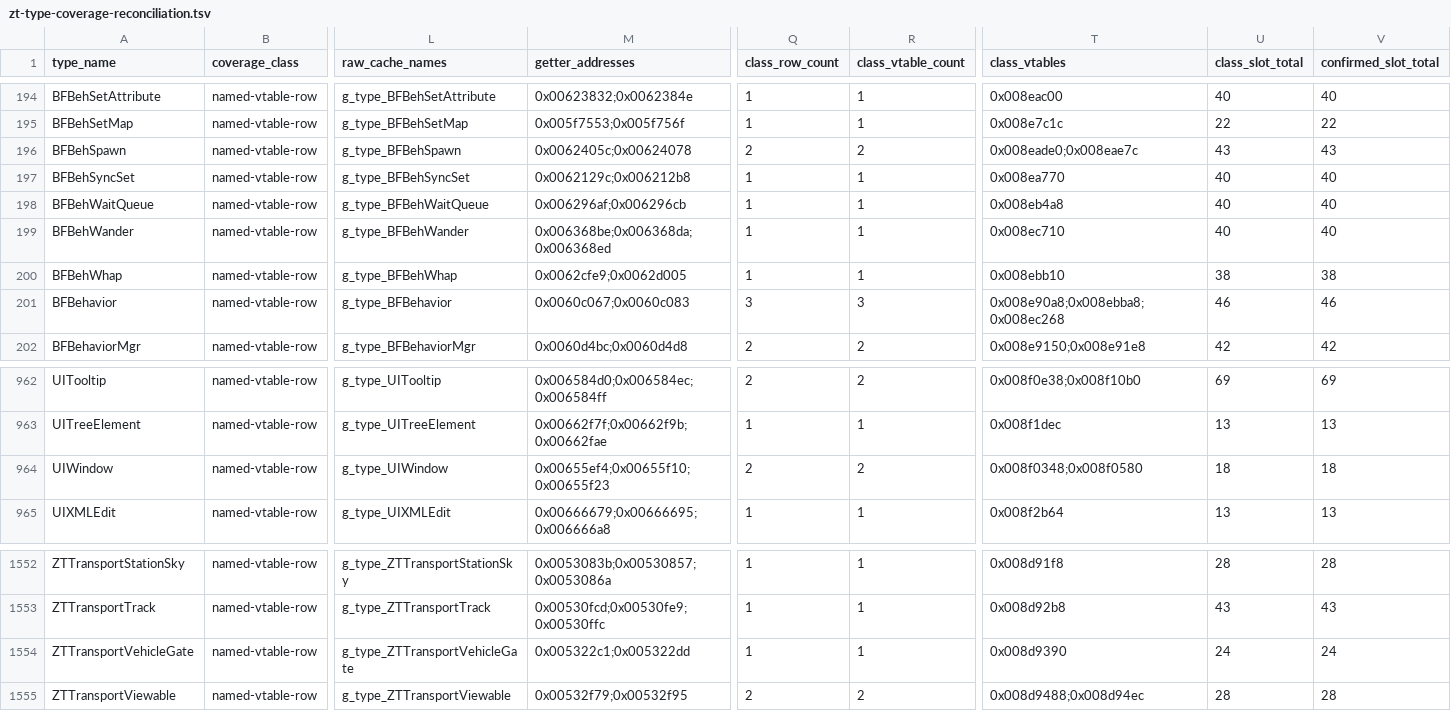
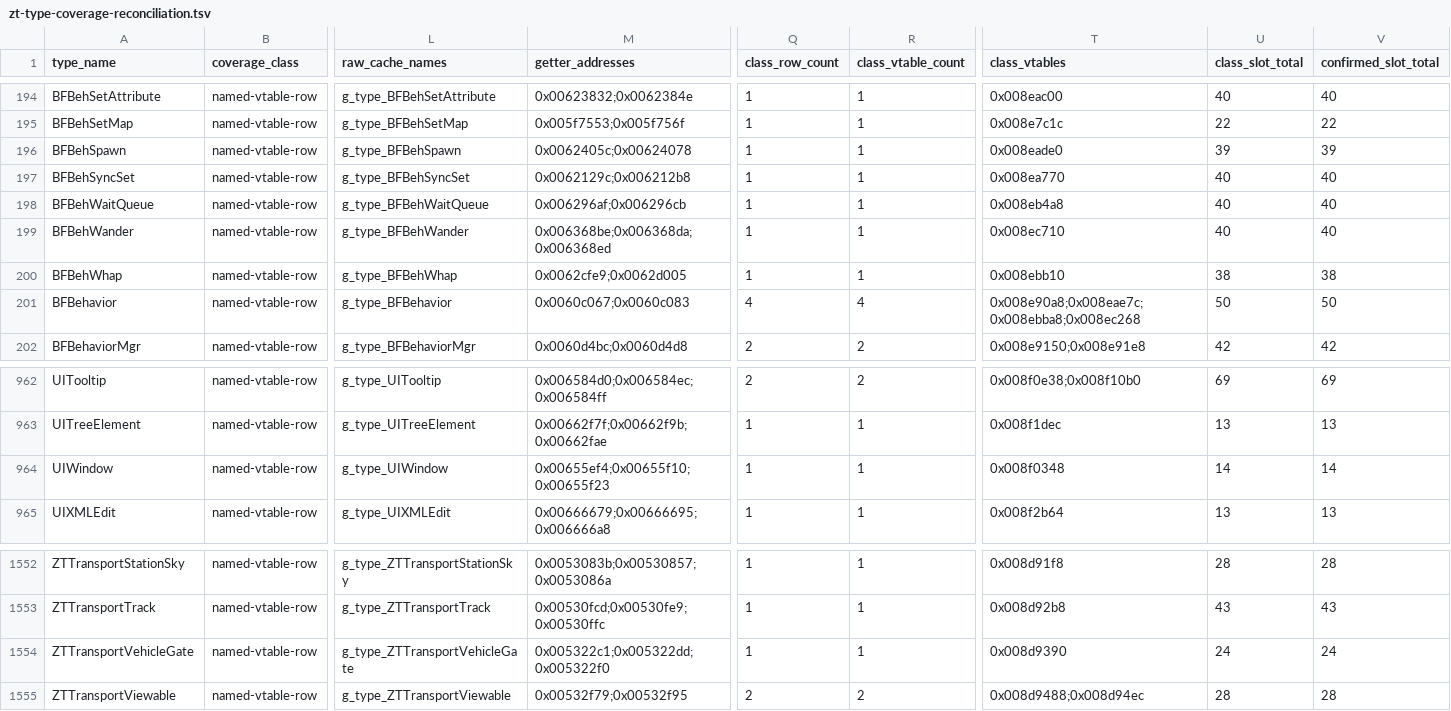
Before and after one commit to overyonder/over-yonder.tech, a TSV file: openzt2/zt-type-coverage-reconciliation.tsv, drawn as a sheet; only a part is shown, gaps mark what is left out; the diff names each change by its address in the sheet, - before the commit and + after, or states it on an @@ line.

```diff
--- a/openzt2/zt-type-coverage-reconciliation.tsv
+++ b/openzt2/zt-type-coverage-reconciliation.tsv
-Q196 (class_row_count): 2
+Q196 (class_row_count): 1
-R196 (class_vtable_count): 2
+R196 (class_vtable_count): 1
-T196 (class_vtables): 0x008eade0;0x008eae7c
+T196 (class_vtables): 0x008eade0
-U196 (class_slot_total): 43
+U196 (class_slot_total): 39
-V196 (confirmed_slot_total): 43
+V196 (confirmed_slot_total): 39
-Q201 (class_row_count): 3
+Q201 (class_row_count): 4
-R201 (class_vtable_count): 3
+R201 (class_vtable_count): 4
-T201 (class_vtables): 0x008e90a8;0x008ebba8;0x008ec268
+T201 (class_vtables): 0x008e90a8;0x008eae7c;0x008ebba8;0x008ec268
-U201 (class_slot_total): 46
+U201 (class_slot_total): 50
-V201 (confirmed_slot_total): 46
+V201 (confirmed_slot_total): 50
-Q964 (class_row_count): 2
+Q964 (class_row_count): 1
-R964 (class_vtable_count): 2
+R964 (class_vtable_count): 1
-T964 (class_vtables): 0x008f0348;0x008f0580
+T964 (class_vtables): 0x008f0348
-U964 (class_slot_total): 18
+U964 (class_slot_total): 14
-V964 (confirmed_slot_total): 18
+V964 (confirmed_slot_total): 14
-M1554 (getter_addresses): 0x005322c1;0x005322dd
+M1554 (getter_addresses): 0x005322c1;0x005322dd;0x005322f0
```
Also changed, not shown: 3 other files.
